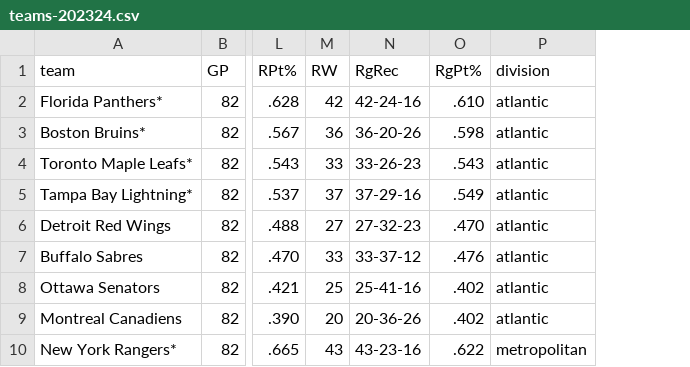
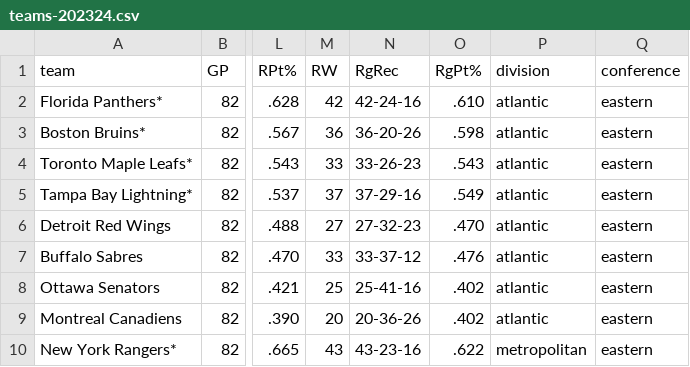
Before and after one commit to ninpnin/nhl-ennustus, a CSV file: data/teams-202324.csv, drawn as a sheet; only a part is shown, gaps mark what is left out; the diff names each change by its address in the sheet, - before the commit and + after, or states it on an @@ line.

Commit message:
chore: import data

```diff
--- a/data/teams-202324.csv
+++ b/data/teams-202324.csv
+column Q (conference), rows 2-10: all eastern
```
Also changed, not shown: 3 other files.
